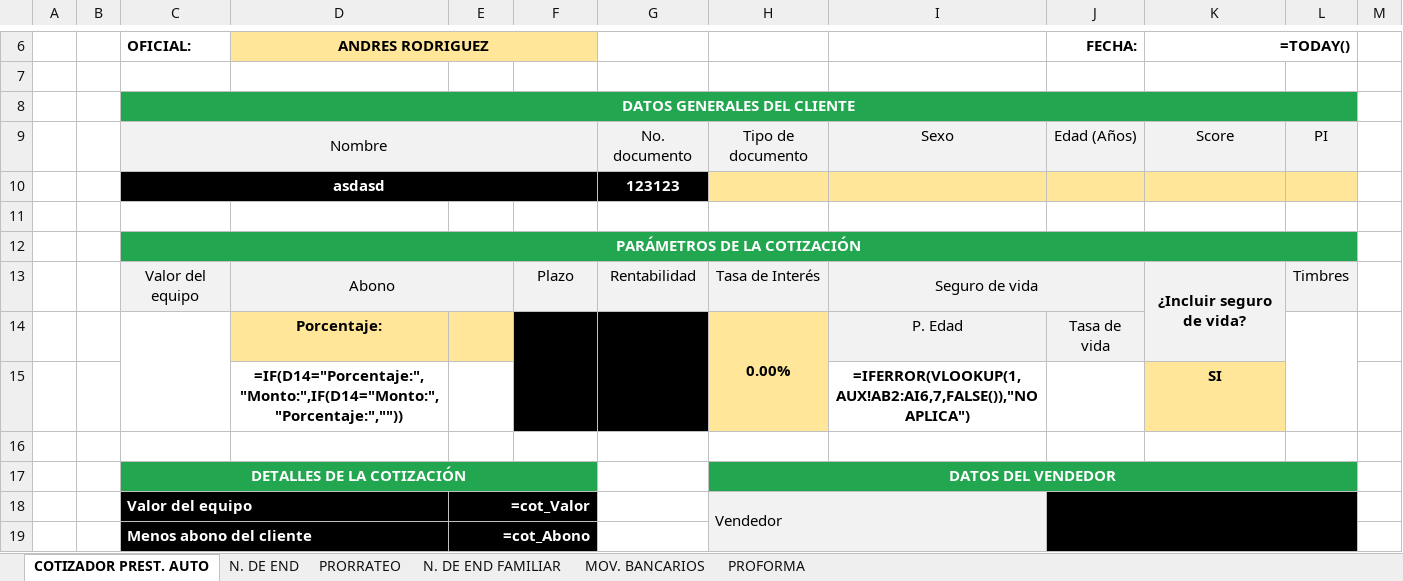
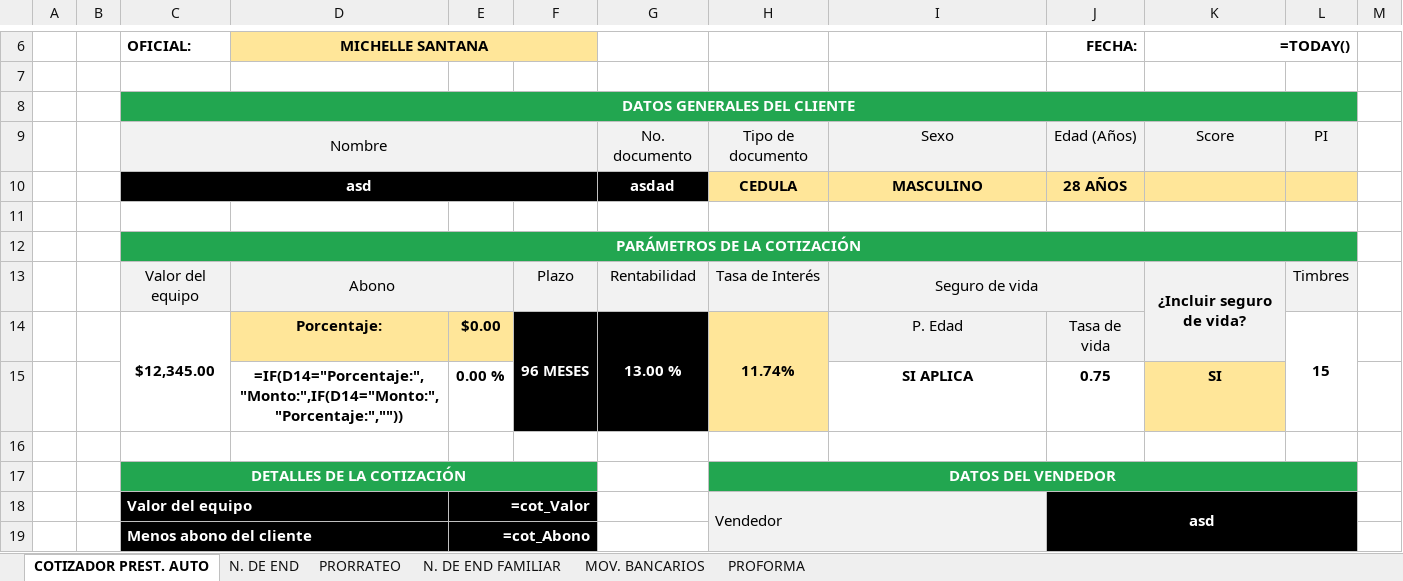
Before and after one commit to AndresRdrgz/PACIFICO, an Excel workbook: static/temp_consultaFideicomiso.xlsx, sheet COTIZADOR PREST. AUTO, drawn as a sheet; only a part is shown, gaps mark what is left out; values as stored, in another font and other column widths than the file's, no borders; formulas without a stored value are shown as written; charts and pictures and conditional formats not drawn; removed rows and columns are numbered as before the commit, all else as after; the diff covers the shown part only; the diff names each change by its address in the sheet, - before the commit and + after, or states it on an @@ line.

```diff
--- a/static/temp_consultaFideicomiso.xlsx (sheet COTIZADOR PREST. AUTO)
+++ b/static/temp_consultaFideicomiso.xlsx (sheet COTIZADOR PREST. AUTO)
-D6: ANDRES RODRIGUEZ
+D6: MICHELLE SANTANA
-row 10:  |  | asdasd |  |  |  | 123123
+row 10:  |  | asd |  |  |  | asdad | CEDULA | MASCULINO | 28 AÑOS
-row 14:  |  |  | Porcentaje: |  |  |  | 0.00% | P. Edad | Tasa de vida
-row 15:  |  |  | =IF(D14="Porcentaje:","Monto:",IF(D14="Monto:","Porcentaje:","")) |  |  |  |  | =IFERROR(VLOOKUP(1,AUX!AB2:AI6,7,FALSE()),"NO APLICA") |  | SI
+row 14:  |  | $12,345.00 | Porcentaje: | $0.00 | 96 MESES | 13.00 % | 11.74% | P. Edad | Tasa de vida |  | 15
+row 15:  |  |  | =IF(D14="Porcentaje:","Monto:",IF(D14="Monto:","Porcentaje:","")) | 0.00 % |  |  |  | SI APLICA | 0.75 | SI
-J18 (FECHA:): (empty)
+J18 (FECHA:): asd
```
Also changed, not shown: 21 edited cells elsewhere in this sheet, sheet MOV. BANCARIOS, sheet PRORRATEO, 6 other files.
